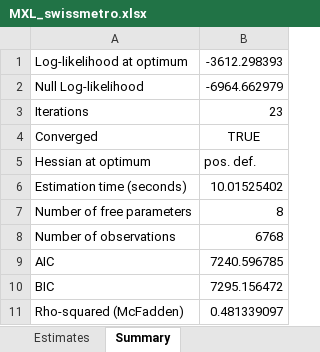
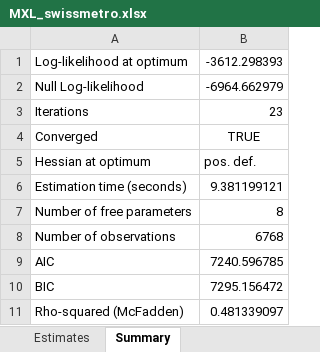
Before and after one commit to ighdez/ChoiceModels.jl, an Excel workbook: examples/output/MXL_swissmetro.xlsx, sheet Summary, drawn as a sheet; values as stored, in another font and other column widths than the file's, no borders; the diff names each change by its address in the sheet, - before the commit and + after, or states it on an @@ line.

```diff
--- a/examples/output/MXL_swissmetro.xlsx (sheet Summary)
+++ b/examples/output/MXL_swissmetro.xlsx (sheet Summary)
-B6: 10.01525402
+B6: 9.381199121
```
Also changed, not shown: examples/output/LC2_routeChoice.xlsx, examples/output/LC2_swissmetro.xlsx, 22 other files.
